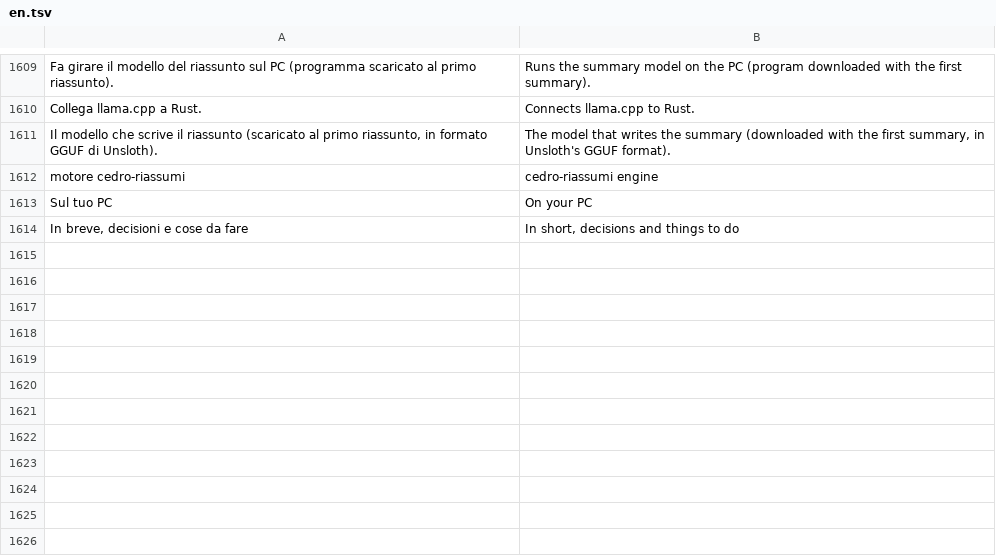
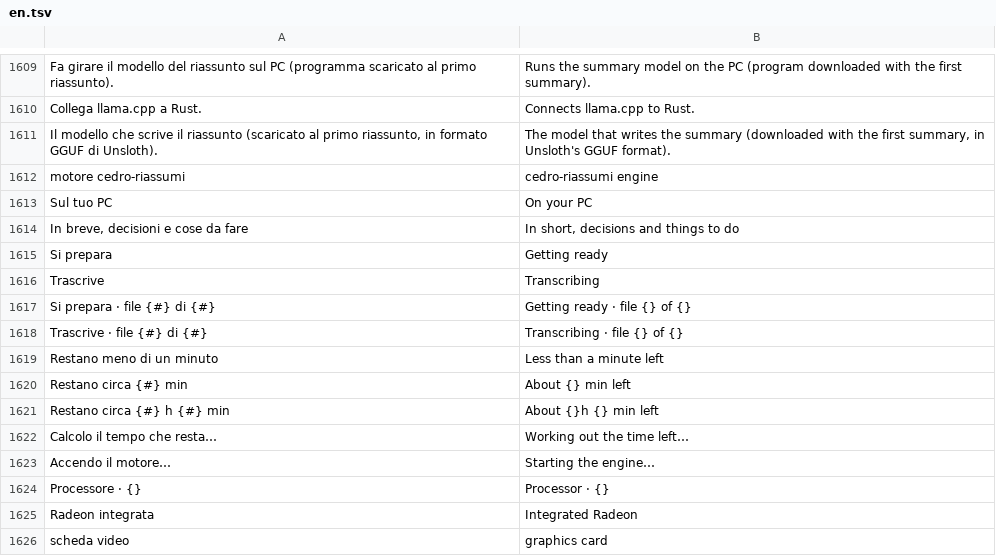
Before and after one commit to realfulvio/cedro, a TSV file: i18n/en.tsv, drawn as a sheet; only a part is shown, gaps mark what is left out; the diff names each change by its address in the sheet, - before the commit and + after, or states it on an @@ line.

```diff
--- a/i18n/en.tsv
+++ b/i18n/en.tsv
+row 1615: Si prepara | Getting ready
+row 1616: Trascrive | Transcribing
+row 1617: Si prepara · file {#} di {#} | Getting ready · file {} of {}
+row 1618: Trascrive · file {#} di {#} | Transcribing · file {} of {}
+row 1619: Restano meno di un minuto | Less than a minute left
+row 1620: Restano circa {#} min | About {} min left
+row 1621: Restano circa {#} h {#} min | About {}h {} min left
+row 1622: Calcolo il tempo che resta… | Working out the time left…
+row 1623: Accendo il motore… | Starting the engine…
+row 1624: Processore · {} | Processor · {}
+row 1625: Radeon integrata | Integrated Radeon
+row 1626: scheda video | graphics card
```
Also changed, not shown: 13 other files.
